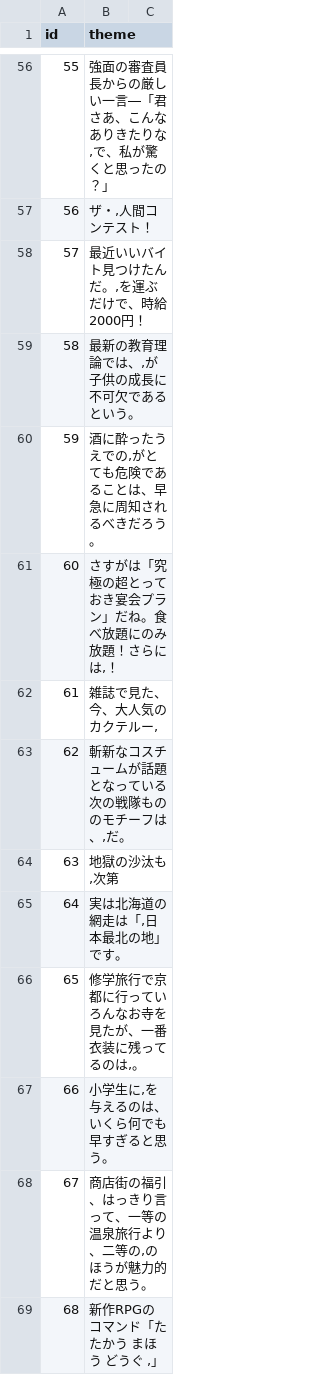
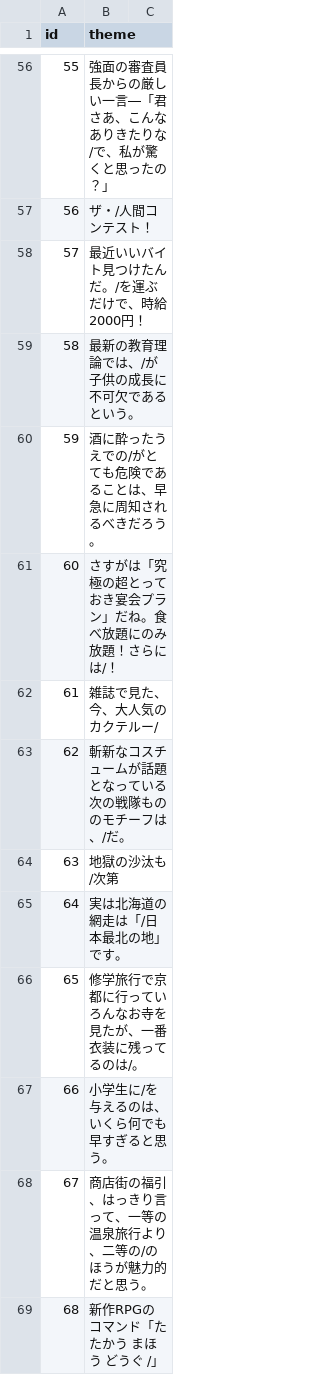
Before and after one commit to esmile-training/mikata, a CSV file: public/assets/csv/mikata/theme.csv, drawn as a sheet; only a part is shown, gaps mark what is left out; the diff covers the shown part only.

```diff
--- a/public/assets/csv/mikata/theme.csv
+++ b/public/assets/csv/mikata/theme.csv
@@ -56,14 +56,14 @@ id	theme
-55	強面の審査員長からの厳しい一言―「君さあ、こんなありきたりな,で、私が驚くと思ったの？」
-56	ザ・,人間コンテスト！
-57	最近いいバイト見つけたんだ。,を運ぶだけで、時給2000円！
-58	最新の教育理論では、,が子供の成長に不可欠であるという。
-59	酒に酔ったうえでの,がとても危険であることは、早急に周知されるべきだろう。
-60	さすがは「究極の超とっておき宴会プラン」だね。食べ放題にのみ放題！さらには,！
-61	雑誌で見た、今、大人気のカクテルー,
-62	斬新なコスチュームが話題となっている次の戦隊もののモチーフは、,だ。
-63	地獄の沙汰も,次第
-64	実は北海道の網走は「,日本最北の地」です。
-65	修学旅行で京都に行っていろんなお寺を見たが、一番衣装に残ってるのは,。
-66	小学生に,を与えるのは、いくら何でも早すぎると思う。
-67	商店街の福引、はっきり言って、一等の温泉旅行より、二等の,のほうが魅力的だと思う。
-68	新作RPGのコマンド「たたかう　まほう　どうぐ　,」
+55	強面の審査員長からの厳しい一言―「君さあ、こんなありきたりな/で、私が驚くと思ったの？」
+56	ザ・/人間コンテスト！
+57	最近いいバイト見つけたんだ。/を運ぶだけで、時給2000円！
+58	最新の教育理論では、/が子供の成長に不可欠であるという。
+59	酒に酔ったうえでの/がとても危険であることは、早急に周知されるべきだろう。
+60	さすがは「究極の超とっておき宴会プラン」だね。食べ放題にのみ放題！さらには/！
+61	雑誌で見た、今、大人気のカクテルー/
+62	斬新なコスチュームが話題となっている次の戦隊もののモチーフは、/だ。
+63	地獄の沙汰も/次第
+64	実は北海道の網走は「/日本最北の地」です。
+65	修学旅行で京都に行っていろんなお寺を見たが、一番衣装に残ってるのは/。
+66	小学生に/を与えるのは、いくら何でも早すぎると思う。
+67	商店街の福引、はっきり言って、一等の温泉旅行より、二等の/のほうが魅力的だと思う。
+68	新作RPGのコマンド「たたかう　まほう　どうぐ　/」
```
Also changed, not shown: 147 edited cells elsewhere in this file.
